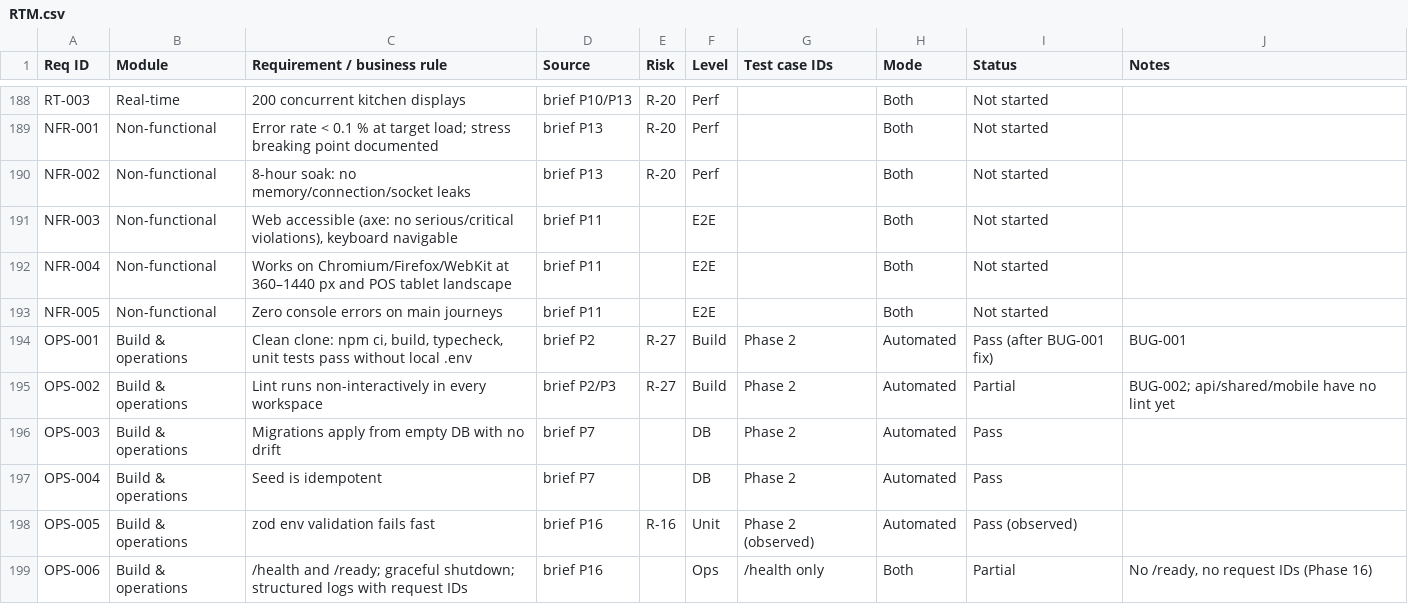
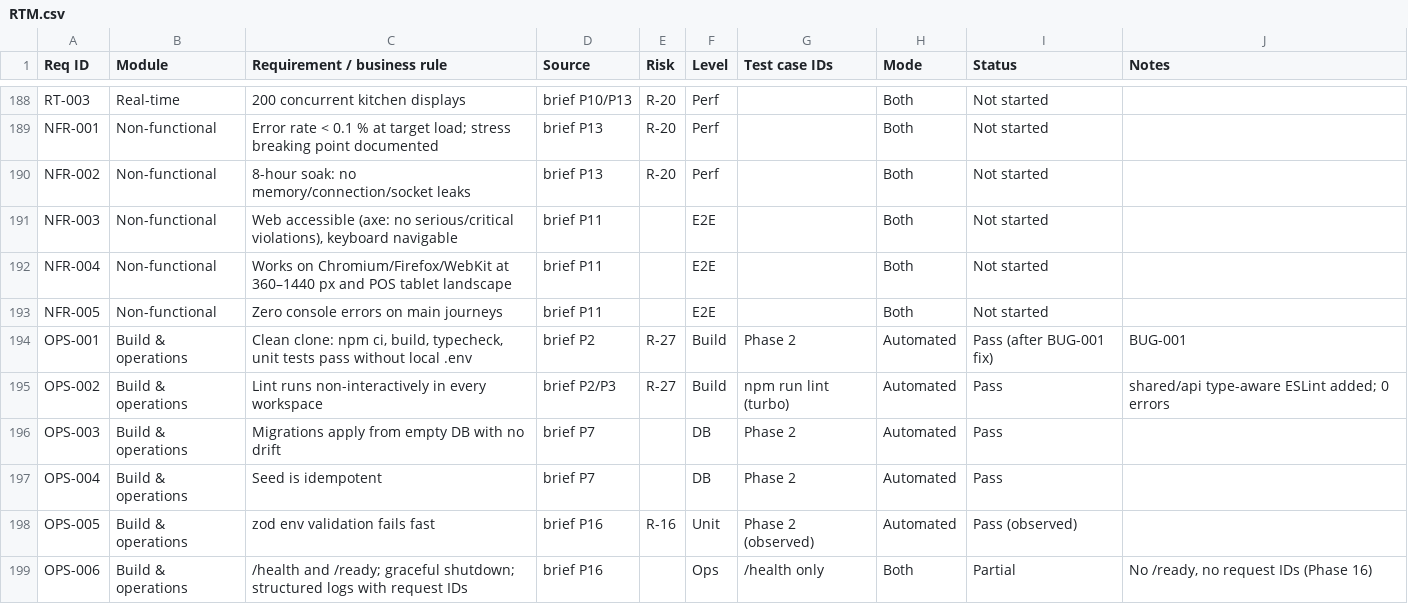
Before and after one commit to Momdasif7/Canavo, a CSV file: docs/qa/RTM.csv, drawn as a sheet; only a part is shown, gaps mark what is left out; the diff covers the shown part only.

```diff
--- a/docs/qa/RTM.csv
+++ b/docs/qa/RTM.csv
@@ -194,3 +194,3 @@ NFR-005,Non-functional,Zero console errors on main journeys,brief P11,,E2E,,Both
 OPS-001,Build & operations,"Clean clone: npm ci, build, typecheck, unit tests pass without local .env",brief P2,R-27,Build,Phase 2,Automated,Pass (after BUG-001 fix),BUG-001
-OPS-002,Build & operations,Lint runs non-interactively in every workspace,brief P2/P3,R-27,Build,Phase 2,Automated,Partial,BUG-002; api/shared/mobile have no lint yet
+OPS-002,Build & operations,Lint runs non-interactively in every workspace,brief P2/P3,R-27,Build,npm run lint (turbo),Automated,Pass,shared/api type-aware ESLint added; 0 errors
 OPS-003,Build & operations,Migrations apply from empty DB with no drift,brief P7,,DB,Phase 2,Automated,Pass,
```
Also changed, not shown: 61 edited cells elsewhere in this file, 44 other files.
